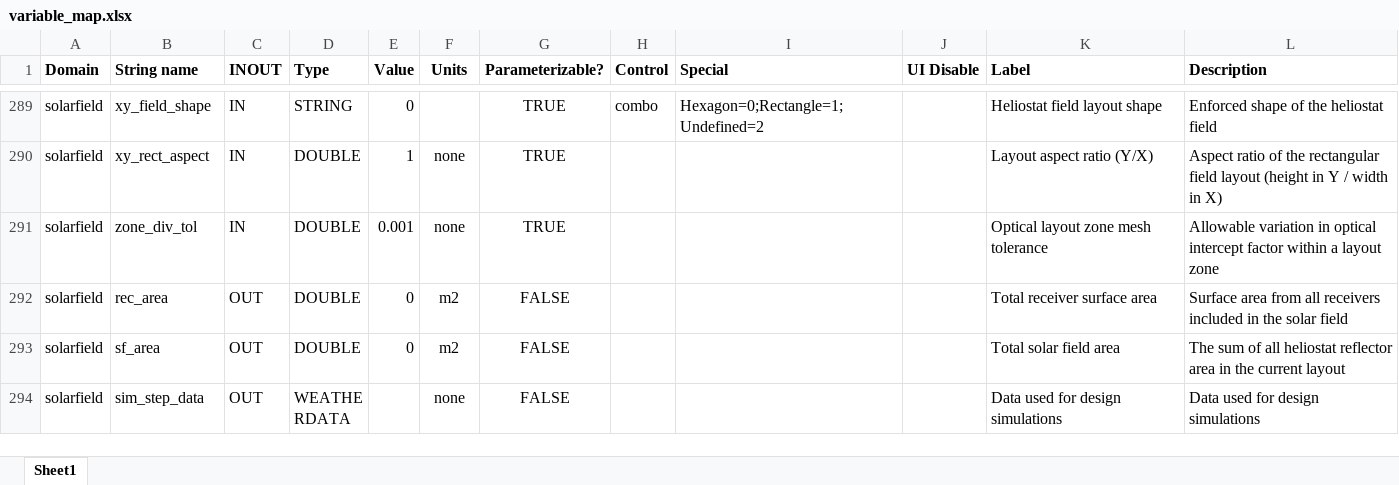
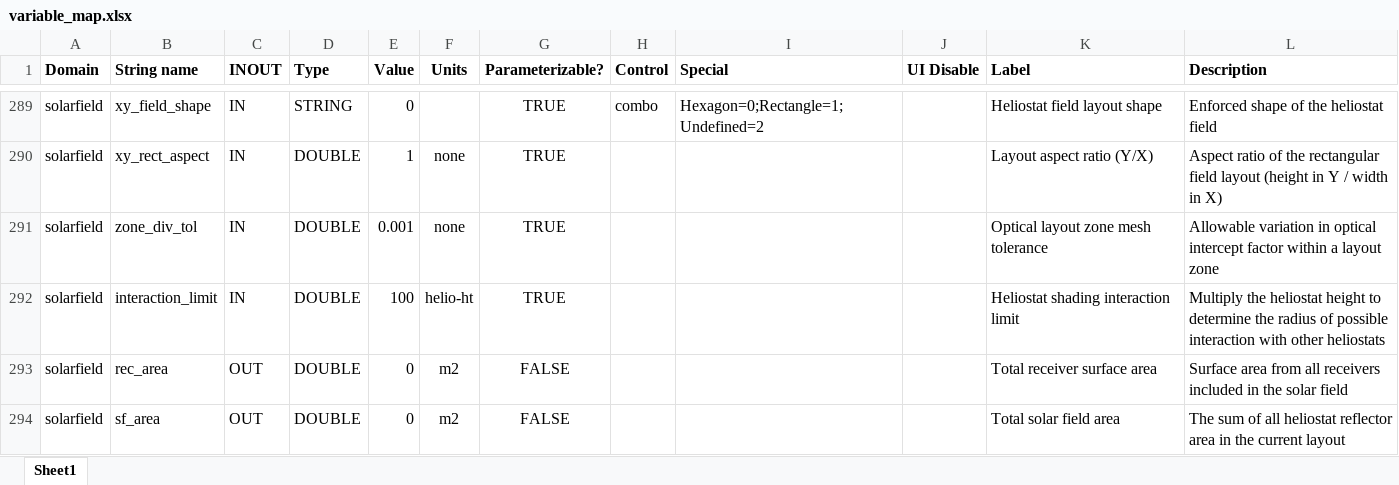
Before and after one commit to NREL/SolarPILOT, an Excel workbook: tools/variable_map.xlsx, sheet Sheet1, drawn as a sheet; only a part is shown, gaps mark what is left out; the shorter side is filled out with more unchanged rows; values as stored, in another font and other column widths than the file's, no borders; table styles not drawn; the diff names each change by its address in the sheet, - before the commit and + after, or states it on an @@ line.

Commit message:
adding heliostat interaction limit input

```diff
--- a/tools/variable_map.xlsx (sheet Sheet1)
+++ b/tools/variable_map.xlsx (sheet Sheet1)
+row 292: solarfield | interaction_limit | IN | DOUBLE | 100 | helio-ht | TRUE |  |  |  | Heliostat shading interaction limit | Multiply the heliostat height to determine the radius of possible interaction with other heliostats
```
Also changed, not shown: 7 other files.
